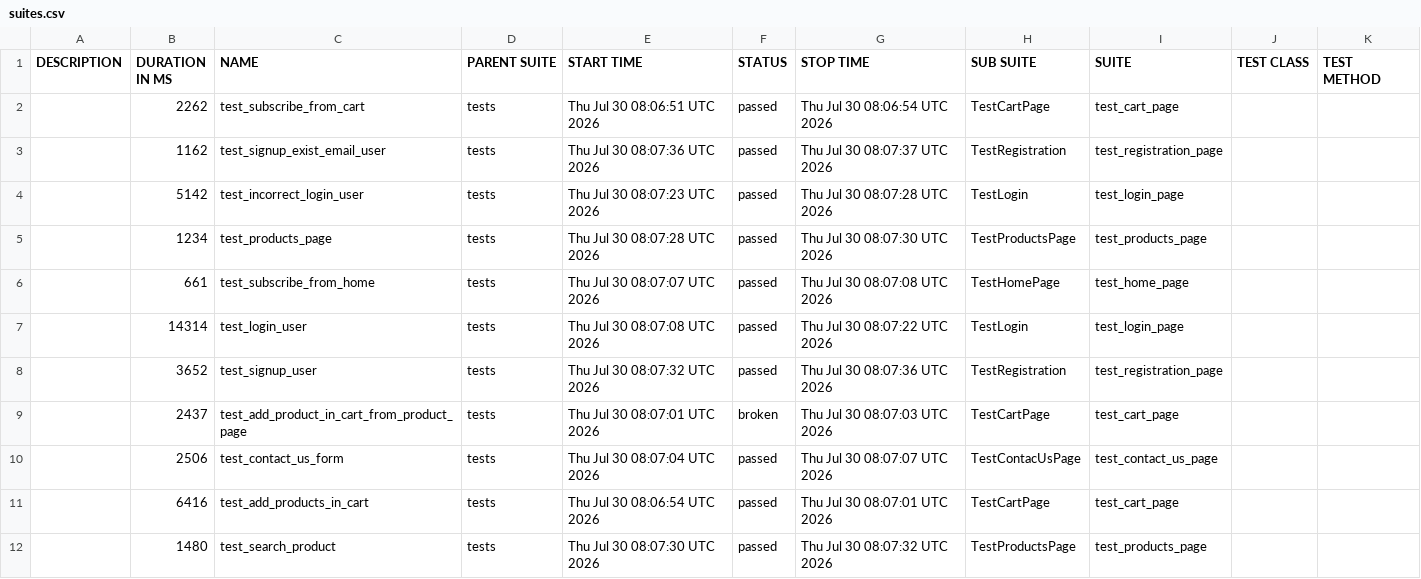
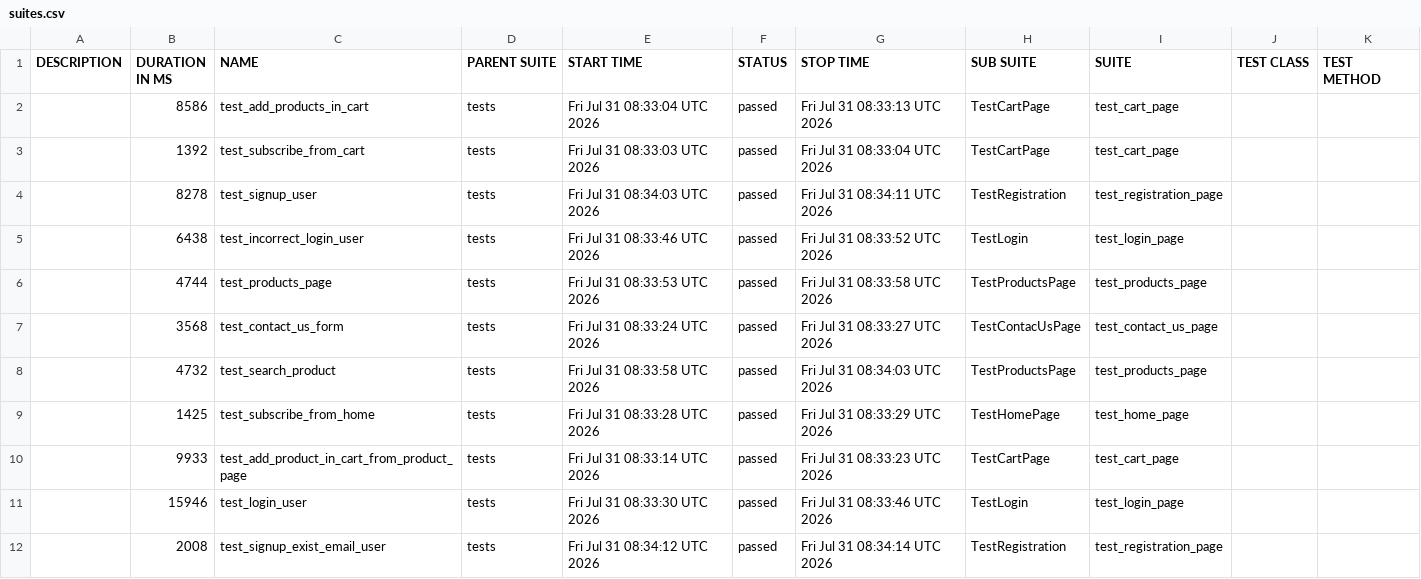
Before and after one commit to AAKats/Marketplace, a CSV file: data/suites.csv, drawn as a sheet.

```diff
--- a/data/suites.csv
+++ b/data/suites.csv
@@ -1,12 +1,12 @@
 "DESCRIPTION","DURATION IN MS","NAME","PARENT SUITE","START TIME","STATUS","STOP TIME","SUB SUITE","SUITE","TEST CLASS","TEST METHOD"
-"","2262","test_subscribe_from_cart","tests","Thu Jul 30 08:06:51 UTC 2026","passed","Thu Jul 30 08:06:54 UTC 2026","TestCartPage","test_cart_page","",""
-"","1162","test_signup_exist_email_user","tests","Thu Jul 30 08:07:36 UTC 2026","passed","Thu Jul 30 08:07:37 UTC 2026","TestRegistration","test_registration_page","",""
-"","5142","test_incorrect_login_user","tests","Thu Jul 30 08:07:23 UTC 2026","passed","Thu Jul 30 08:07:28 UTC 2026","TestLogin","test_login_page","",""
-"","1234","test_products_page","tests","Thu Jul 30 08:07:28 UTC 2026","passed","Thu Jul 30 08:07:30 UTC 2026","TestProductsPage","test_products_page","",""
-"","661","test_subscribe_from_home","tests","Thu Jul 30 08:07:07 UTC 2026","passed","Thu Jul 30 08:07:08 UTC 2026","TestHomePage","test_home_page","",""
-"","14314","test_login_user","tests","Thu Jul 30 08:07:08 UTC 2026","passed","Thu Jul 30 08:07:22 UTC 2026","TestLogin","test_login_page","",""
-"","3652","test_signup_user","tests","Thu Jul 30 08:07:32 UTC 2026","passed","Thu Jul 30 08:07:36 UTC 2026","TestRegistration","test_registration_page","",""
-"","2437","test_add_product_in_cart_from_product_page","tests","Thu Jul 30 08:07:01 UTC 2026","broken","Thu Jul 30 08:07:03 UTC 2026","TestCartPage","test_cart_page","",""
-"","2506","test_contact_us_form","tests","Thu Jul 30 08:07:04 UTC 2026","passed","Thu Jul 30 08:07:07 UTC 2026","TestContacUsPage","test_contact_us_page","",""
-"","6416","test_add_products_in_cart","tests","Thu Jul 30 08:06:54 UTC 2026","passed","Thu Jul 30 08:07:01 UTC 2026","TestCartPage","test_cart_page","",""
-"","1480","test_search_product","tests","Thu Jul 30 08:07:30 UTC 2026","passed","Thu Jul 30 08:07:32 UTC 2026","TestProductsPage","test_products_page","",""
+"","8586","test_add_products_in_cart","tests","Fri Jul 31 08:33:04 UTC 2026","passed","Fri Jul 31 08:33:13 UTC 2026","TestCartPage","test_cart_page","",""
+"","1392","test_subscribe_from_cart","tests","Fri Jul 31 08:33:03 UTC 2026","passed","Fri Jul 31 08:33:04 UTC 2026","TestCartPage","test_cart_page","",""
+"","8278","test_signup_user","tests","Fri Jul 31 08:34:03 UTC 2026","passed","Fri Jul 31 08:34:11 UTC 2026","TestRegistration","test_registration_page","",""
+"","6438","test_incorrect_login_user","tests","Fri Jul 31 08:33:46 UTC 2026","passed","Fri Jul 31 08:33:52 UTC 2026","TestLogin","test_login_page","",""
+"","4744","test_products_page","tests","Fri Jul 31 08:33:53 UTC 2026","passed","Fri Jul 31 08:33:58 UTC 2026","TestProductsPage","test_products_page","",""
+"","3568","test_contact_us_form","tests","Fri Jul 31 08:33:24 UTC 2026","passed","Fri Jul 31 08:33:27 UTC 2026","TestContacUsPage","test_contact_us_page","",""
+"","4732","test_search_product","tests","Fri Jul 31 08:33:58 UTC 2026","passed","Fri Jul 31 08:34:03 UTC 2026","TestProductsPage","test_products_page","",""
+"","1425","test_subscribe_from_home","tests","Fri Jul 31 08:33:28 UTC 2026","passed","Fri Jul 31 08:33:29 UTC 2026","TestHomePage","test_home_page","",""
+"","9933","test_add_product_in_cart_from_product_page","tests","Fri Jul 31 08:33:14 UTC 2026","passed","Fri Jul 31 08:33:23 UTC 2026","TestCartPage","test_cart_page","",""
+"","15946","test_login_user","tests","Fri Jul 31 08:33:30 UTC 2026","passed","Fri Jul 31 08:33:46 UTC 2026","TestLogin","test_login_page","",""
+"","2008","test_signup_exist_email_user","tests","Fri Jul 31 08:34:12 UTC 2026","passed","Fri Jul 31 08:34:14 UTC 2026","TestRegistration","test_registration_page","",""
```
Also changed, not shown: data/behaviors.csv, 58 other files.
